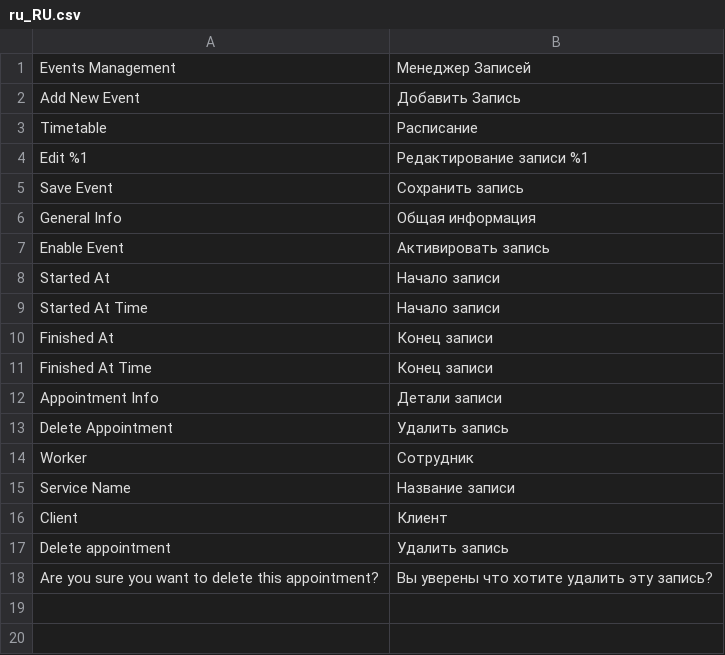
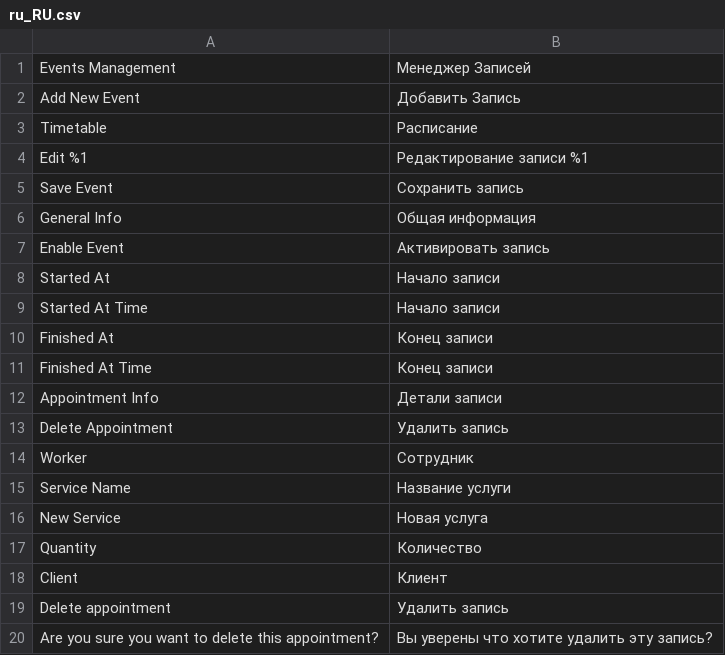
Before and after one commit to popovdenis/perfect-m2, a CSV file: app/code/Perfect/Event/i18n/ru_RU.csv, drawn as a sheet.

Commit message:
Events

```diff
--- a/app/code/Perfect/Event/i18n/ru_RU.csv
+++ b/app/code/Perfect/Event/i18n/ru_RU.csv
@@ -14,3 +14,5 @@
 "Worker","Сотрудник"
-"Service Name","Название записи"
+"Service Name","Название услуги"
+"New Service", "Новая услуга"
+"Quantity", "Количество"
 "Client","Клиент"
```
Also changed, not shown: 6 other files.
